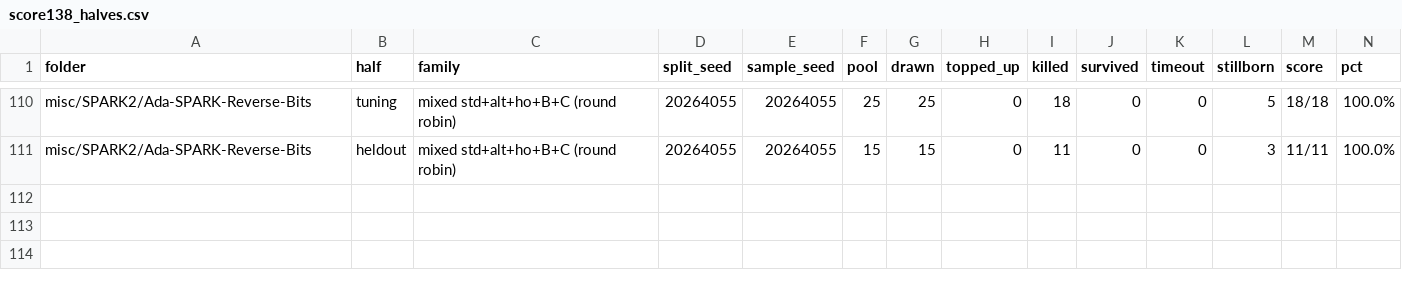
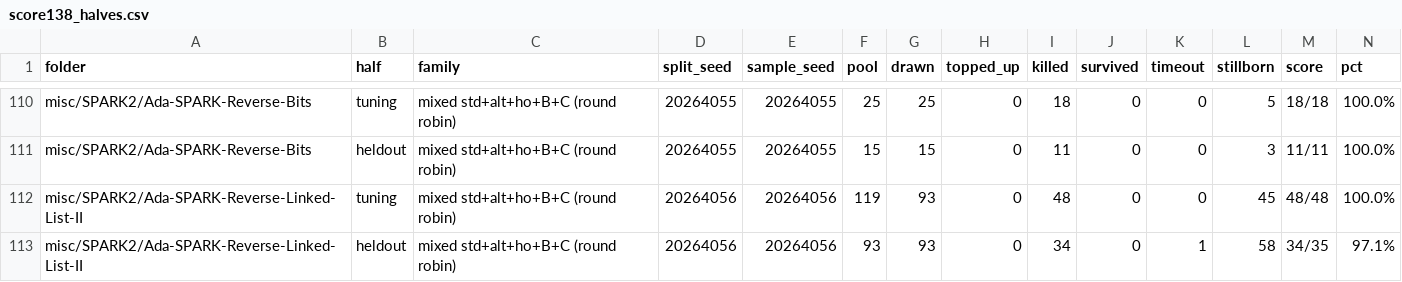
Before and after one commit to RobertBoettcherSF/Ada-Algorithms, a CSV file: tools/vv/score138_halves.csv, drawn as a sheet; only a part is shown, gaps mark what is left out; rows hold the shown columns only; the diff names each change by its address in the sheet, - before the commit and + after, or states it on an @@ line.

Commit message:
score138 records: Ada-SPARK-Reverse-Linked-List-II 34/35 (blind held-out, rule v1; seed committed before any test change); raw data + thinned diagnostic

```diff
--- a/tools/vv/score138_halves.csv
+++ b/tools/vv/score138_halves.csv
+row 112: misc/SPARK2/Ada-SPARK-Reverse-Linked-List-II | tuning | mixed std+alt+ho+B+C (round robin) | 20264056 | 20264056 | 119 | 93 | 0 | 48 | 0 | 0 | 45 | 48/48 | 100.0%
+row 113: misc/SPARK2/Ada-SPARK-Reverse-Linked-List-II | heldout | mixed std+alt+ho+B+C (round robin) | 20264056 | 20264056 | 93 | 93 | 0 | 34 | 0 | 1 | 58 | 34/35 | 97.1%
```
Also changed, not shown: 2 other files.
